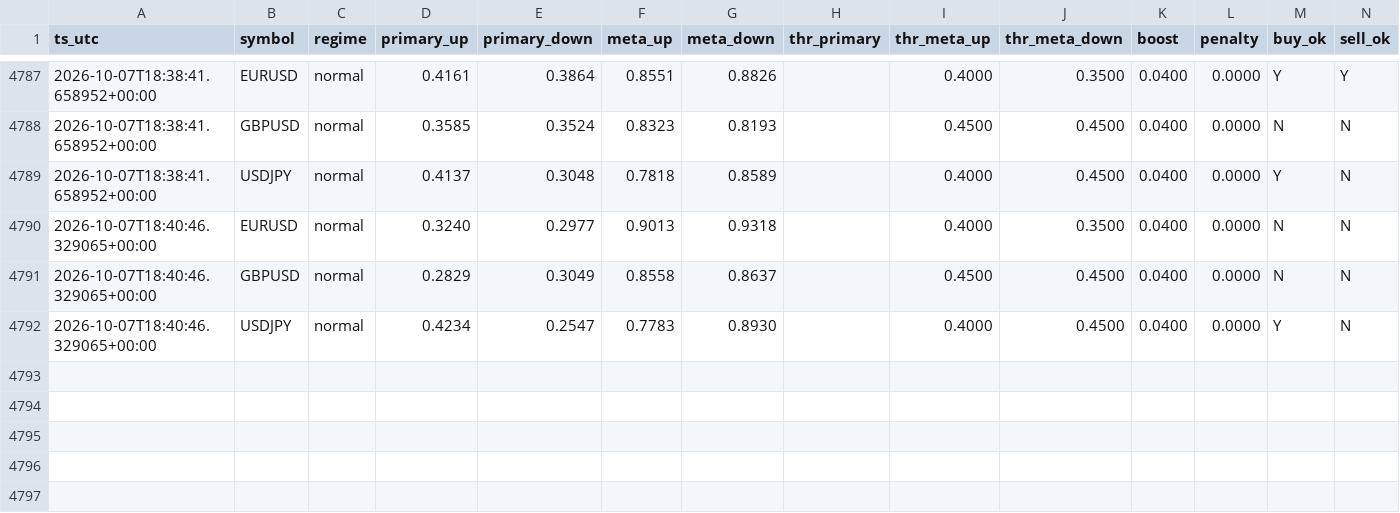
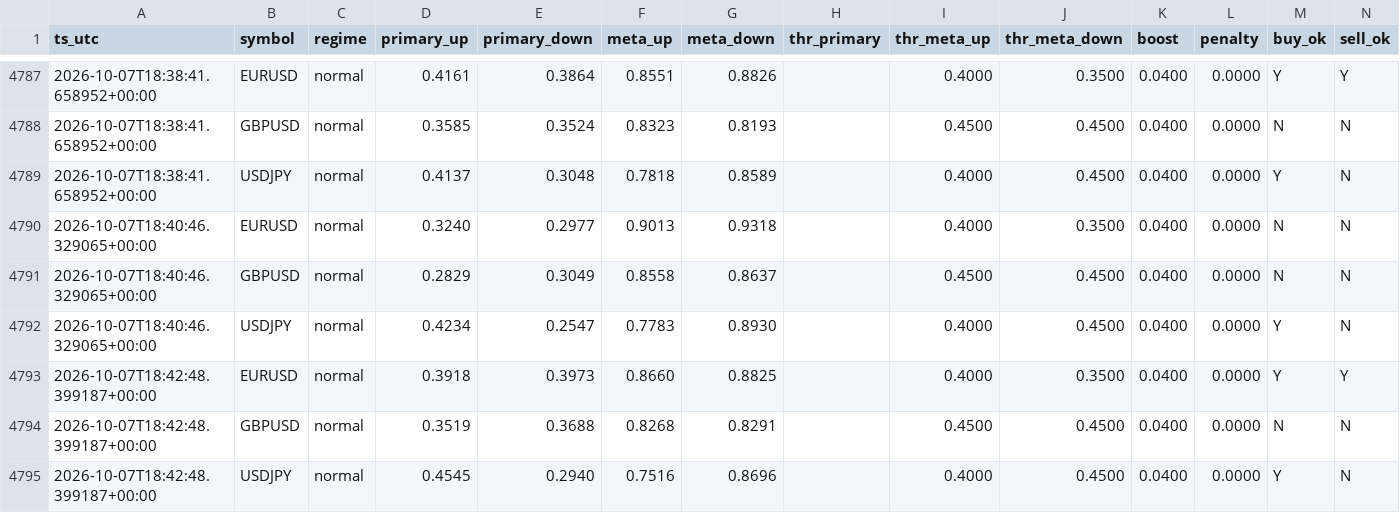
Before and after one commit to Dannyijebor/forex-bot, a CSV file: signals_log.csv, drawn as a sheet; only a part is shown, gaps mark what is left out; rows hold the shown columns only; the diff names each change by its address in the sheet, - before the commit and + after, or states it on an @@ line.

```diff
--- a/signals_log.csv
+++ b/signals_log.csv
+row 4793: 2026-10-07T18:42:48.399187+00:00 | EURUSD | normal | 0.3918 | 0.3973 | 0.8660 | 0.8825 |  | 0.4000 | 0.3500 | 0.0400 | 0.0000 | Y | Y
+row 4794: 2026-10-07T18:42:48.399187+00:00 | GBPUSD | normal | 0.3519 | 0.3688 | 0.8268 | 0.8291 |  | 0.4500 | 0.4500 | 0.0400 | 0.0000 | N | N
+row 4795: 2026-10-07T18:42:48.399187+00:00 | USDJPY | normal | 0.4545 | 0.2940 | 0.7516 | 0.8696 |  | 0.4000 | 0.4500 | 0.0400 | 0.0000 | Y | N
```
Also changed, not shown: bars_cache_EURUSD.csv, bars_cache_GBPUSD.csv, 1 other file.
